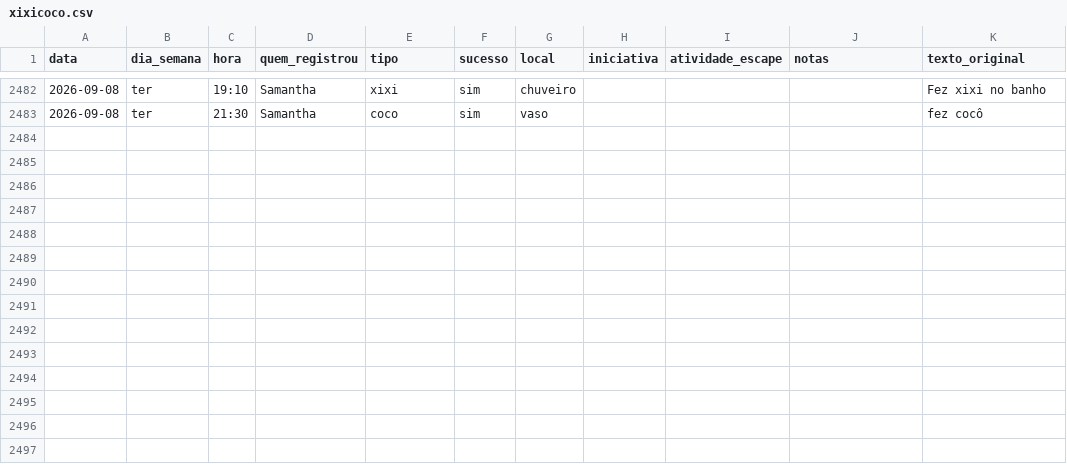
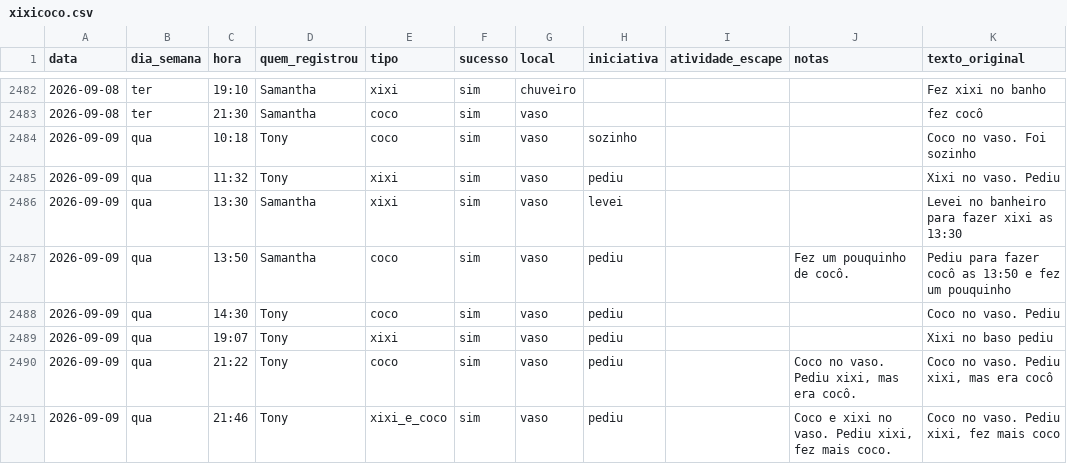
Before and after one commit to tonylampada/xixicoco, a CSV file: xixicoco.csv, drawn as a sheet; only a part is shown, gaps mark what is left out; the diff names each change by its address in the sheet, - before the commit and + after, or states it on an @@ line.

Commit message:
Update xixicoco dashboard 2026-09-10

```diff
--- a/xixicoco.csv
+++ b/xixicoco.csv
+row 2484: 2026-09-09 | qua | 10:18 | Tony | coco | sim | vaso | sozinho |  |  | Coco no vaso. Foi sozinho
+row 2485: 2026-09-09 | qua | 11:32 | Tony | xixi | sim | vaso | pediu |  |  | Xixi no vaso. Pediu
+row 2486: 2026-09-09 | qua | 13:30 | Samantha | xixi | sim | vaso | levei |  |  | Levei no banheiro para fazer xixi as 13:30
+row 2487: 2026-09-09 | qua | 13:50 | Samantha | coco | sim | vaso | pediu |  | Fez um pouquinho de cocô. | Pediu para fazer cocô as 13:50 e fez um pouquinho
+row 2488: 2026-09-09 | qua | 14:30 | Tony | coco | sim | vaso | pediu |  |  | Coco no vaso. Pediu
+row 2489: 2026-09-09 | qua | 19:07 | Tony | xixi | sim | vaso | pediu |  |  | Xixi no baso pediu
+row 2490: 2026-09-09 | qua | 21:22 | Tony | coco | sim | vaso | pediu |  | Coco no vaso. Pediu xixi, mas era cocô. | Coco no vaso. Pediu xixi, mas era cocô
+row 2491: 2026-09-09 | qua | 21:46 | Tony | xixi_e_coco | sim | vaso | pediu |  | Coco e xixi no vaso. Pediu xixi, fez mais coco. | Coco no vaso. Pediu xixi, fez mais coco
```
